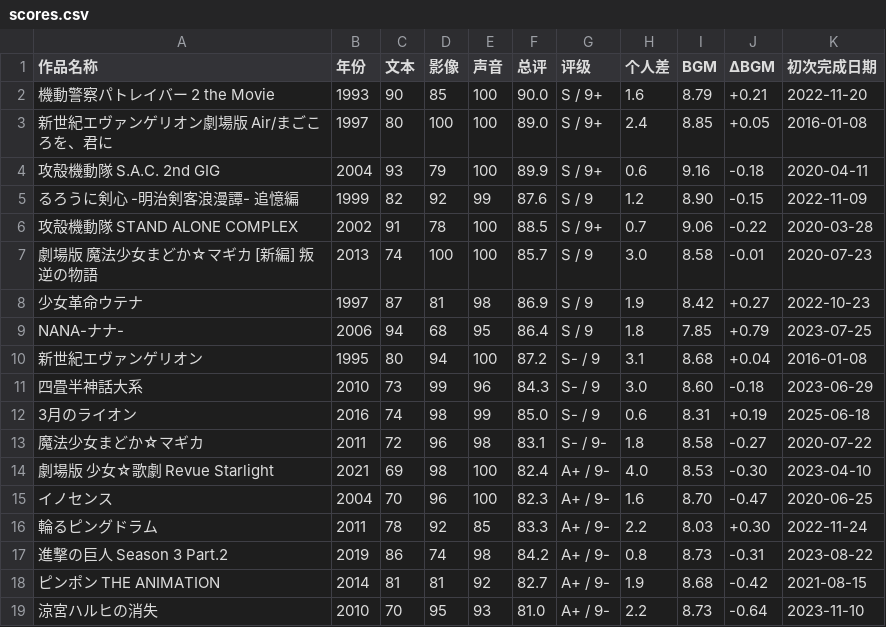
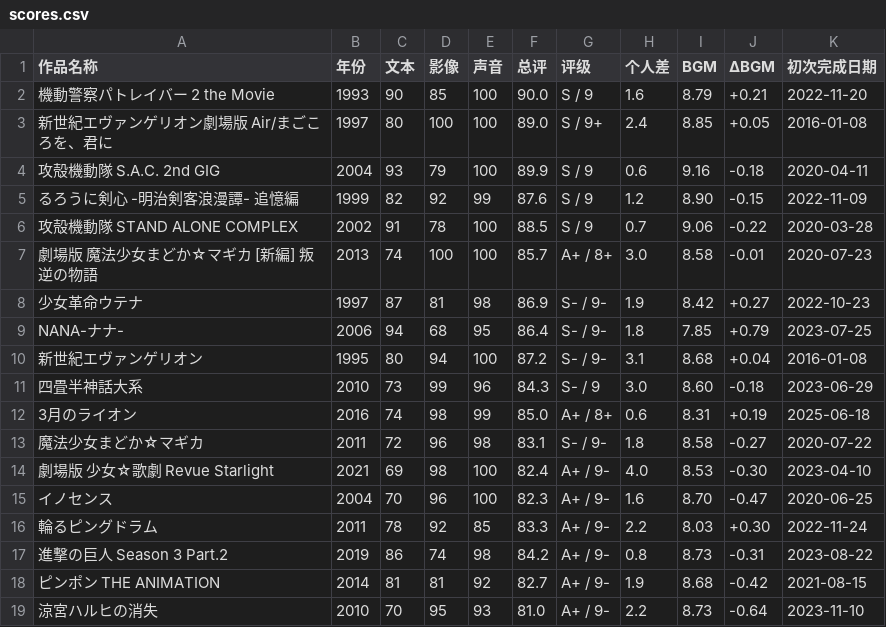
Before and after one commit to hakula139/hakula.xyz-kiln, a CSV file: content/posts/anime/impressions/scores.csv, drawn as a sheet; only a part is shown.

Commit message:
fix(impressions): confirm the first anime rating batch

```diff
--- a/content/posts/anime/impressions/scores.csv
+++ b/content/posts/anime/impressions/scores.csv
@@ -1,13 +1,13 @@
 作品名称,年份,文本,影像,声音,总评,评级,个人差,BGM,ΔBGM,初次完成日期
-機動警察パトレイバー 2 the Movie,1993,90,85,100,90.0,S / 9+,1.6,8.79,+0.21,2022-11-20
+機動警察パトレイバー 2 the Movie,1993,90,85,100,90.0,S / 9,1.6,8.79,+0.21,2022-11-20
 新世紀エヴァンゲリオン劇場版 Air/まごころを、君に,1997,80,100,100,89.0,S / 9+,2.4,8.85,+0.05,2016-01-08
-攻殻機動隊 S.A.C. 2nd GIG,2004,93,79,100,89.9,S / 9+,0.6,9.16,-0.18,2020-04-11
+攻殻機動隊 S.A.C. 2nd GIG,2004,93,79,100,89.9,S / 9,0.6,9.16,-0.18,2020-04-11
 るろうに剣心 -明治剣客浪漫譚- 追憶編,1999,82,92,99,87.6,S / 9,1.2,8.90,-0.15,2022-11-09
-攻殻機動隊 STAND ALONE COMPLEX,2002,91,78,100,88.5,S / 9+,0.7,9.06,-0.22,2020-03-28
-劇場版 魔法少女まどか☆マギカ [新編] 叛逆の物語,2013,74,100,100,85.7,S / 9,3.0,8.58,-0.01,2020-07-23
-少女革命ウテナ,1997,87,81,98,86.9,S / 9,1.9,8.42,+0.27,2022-10-23
-NANA-ナナ-,2006,94,68,95,86.4,S / 9,1.8,7.85,+0.79,2023-07-25
-新世紀エヴァンゲリオン,1995,80,94,100,87.2,S- / 9,3.1,8.68,+0.04,2016-01-08
+攻殻機動隊 STAND ALONE COMPLEX,2002,91,78,100,88.5,S / 9,0.7,9.06,-0.22,2020-03-28
+劇場版 魔法少女まどか☆マギカ [新編] 叛逆の物語,2013,74,100,100,85.7,A+ / 8+,3.0,8.58,-0.01,2020-07-23
+少女革命ウテナ,1997,87,81,98,86.9,S- / 9-,1.9,8.42,+0.27,2022-10-23
+NANA-ナナ-,2006,94,68,95,86.4,S- / 9-,1.8,7.85,+0.79,2023-07-25
+新世紀エヴァンゲリオン,1995,80,94,100,87.2,S- / 9-,3.1,8.68,+0.04,2016-01-08
 四畳半神話大系,2010,73,99,96,84.3,S- / 9,3.0,8.60,-0.18,2023-06-29
-3月のライオン,2016,74,98,99,85.0,S- / 9,0.6,8.31,+0.19,2025-06-18
+3月のライオン,2016,74,98,99,85.0,A+ / 8+,0.6,8.31,+0.19,2025-06-18
 魔法少女まどか☆マギカ,2011,72,96,98,83.1,S- / 9-,1.8,8.58,-0.27,2020-07-22
```
